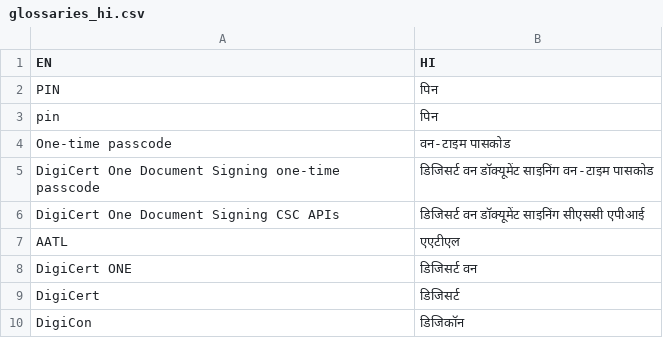
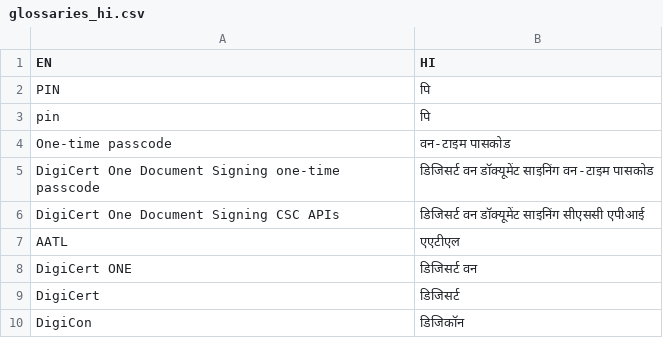
Before and after one commit to Ashutoshk-DigiCert/GoogleTranslatePOC, a CSV file: src/main/resources/Glossaries/glossaries_hi.csv, drawn as a sheet; only a part is shown.

Commit message:
test1

```diff
--- a/src/main/resources/Glossaries/glossaries_hi.csv
+++ b/src/main/resources/Glossaries/glossaries_hi.csv
@@ -1,4 +1,4 @@
 EN,HI
-PIN,पिन
-pin,पिन
+PIN,पि
+pin,पि
 One-time passcode,वन-टाइम पासकोड
```
